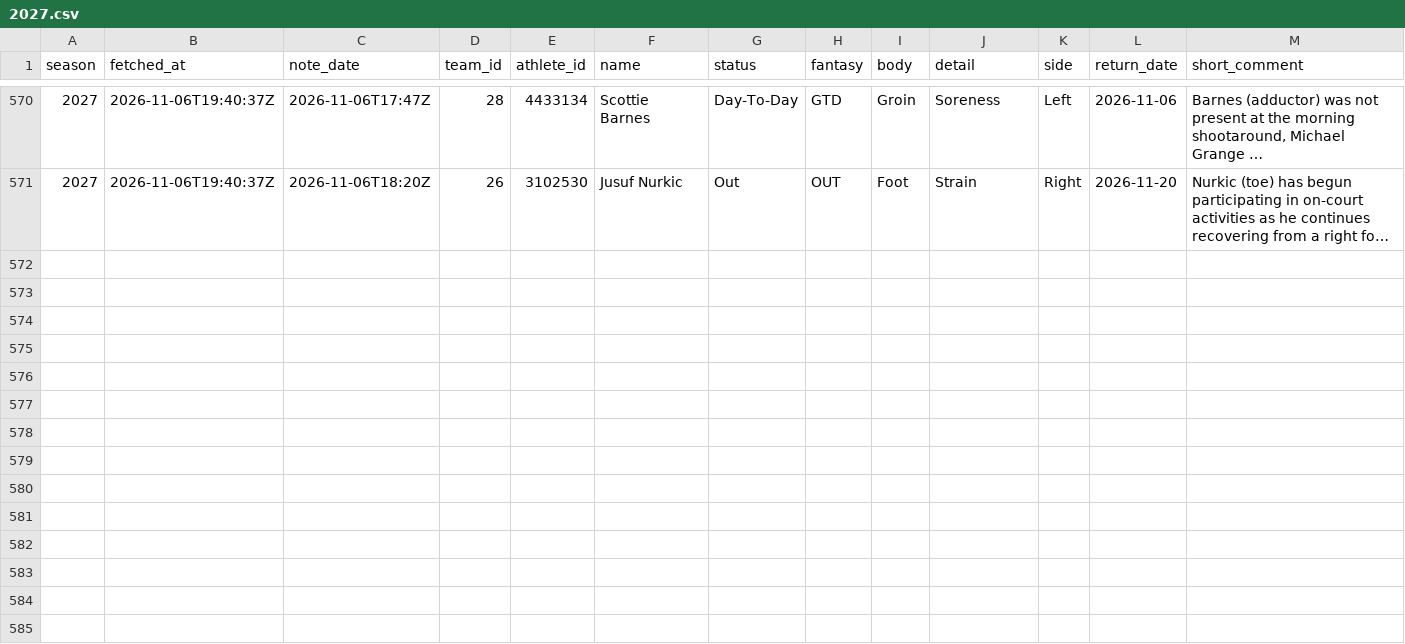
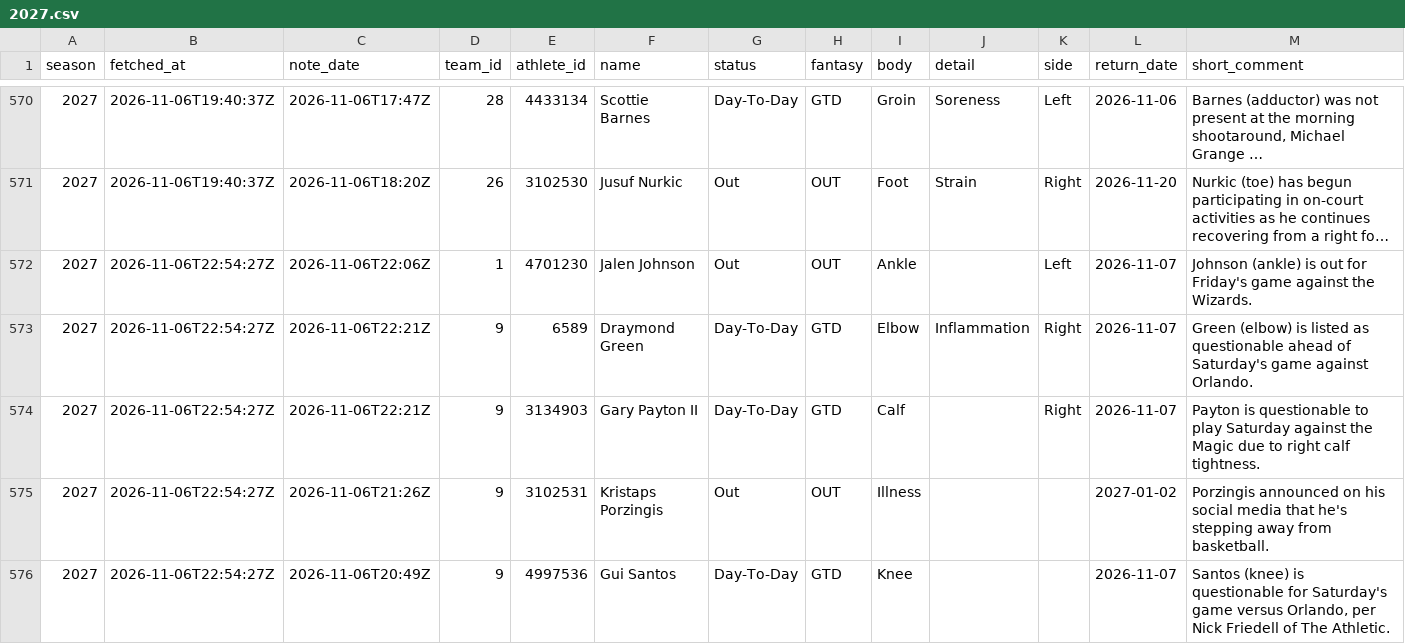
Before and after one commit to martinez-hub/nbaPredicts, a CSV file: data/text_injuries/2027.csv, drawn as a sheet; only a part is shown, gaps mark what is left out; long unchanged cells end in …; rows hold the shown columns only; the diff covers the shown part only; the diff names each change by its address in the sheet, - before the commit and + after, or states it on an @@ line.

```diff
--- a/data/text_injuries/2027.csv
+++ b/data/text_injuries/2027.csv
+row 572: 2027 | 2026-11-06T22:54:27Z | 2026-11-06T22:06Z | 1 | 4701230 | Jalen Johnson | Out | OUT | Ankle |  | Left | 2026-11-07 | Johnson (ankle) is out for Friday's game against the Wizards.
+row 573: 2027 | 2026-11-06T22:54:27Z | 2026-11-06T22:21Z | 9 | 6589 | Draymond Green | Day-To-Day | GTD | Elbow | Inflammation | Right | 2026-11-07 | Green (elbow) is listed as questionable ahead of Saturday's game against Orlando.
+row 574: 2027 | 2026-11-06T22:54:27Z | 2026-11-06T22:21Z | 9 | 3134903 | Gary Payton II | Day-To-Day | GTD | Calf |  | Right | 2026-11-07 | Payton is questionable to play Saturday against the Magic due to right calf tightness.
+row 575: 2027 | 2026-11-06T22:54:27Z | 2026-11-06T21:26Z | 9 | 3102531 | Kristaps Porzingis | Out | OUT | Illness |  |  | 2027-01-02 | Porzingis announced on his social media that he's stepping away from basketball.
+row 576: 2027 | 2026-11-06T22:54:27Z | 2026-11-06T20:49Z | 9 | 4997536 | Gui Santos | Day-To-Day | GTD | Knee |  |  | 2026-11-07 | Santos (knee) is questionable for Saturday's game versus Orlando, per Nick Friedell of The Athletic.
```
Also changed, not shown: 5 added rows elsewhere in this file, data/injury_reports/2027.csv, data/player_predictions/2027.csv, 3 other files.
